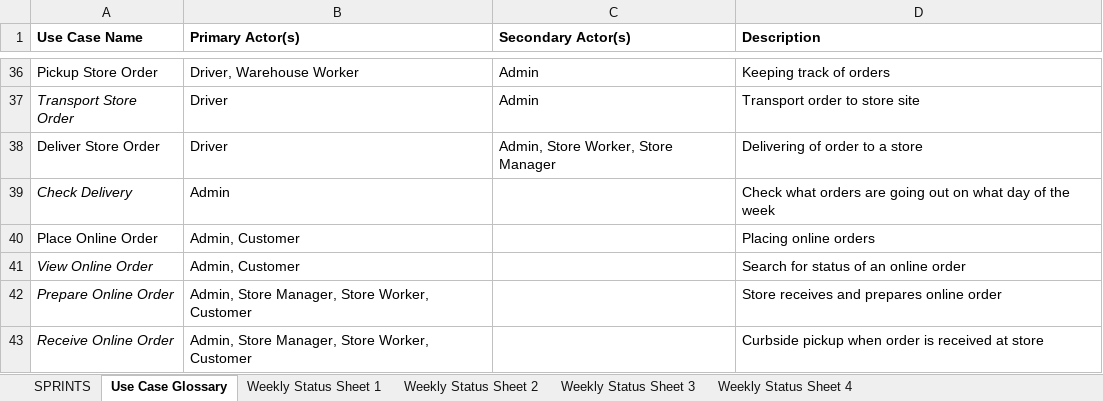
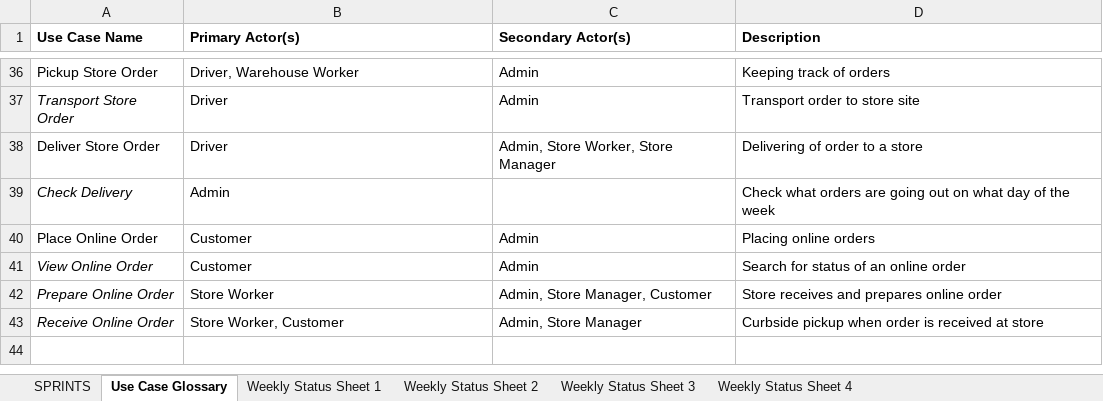
Before and after one commit to AlbertGStanica/SoftwareEngineeringGroupProject, an Excel workbook: Week 1/2025 Software Engineering Use Cases and Features.xlsx, sheet Use Case Glossary, drawn as a sheet; only a part is shown, gaps mark what is left out; values as stored, in another font and other column widths than the file's, no borders; the diff names each change by its address in the sheet, - before the commit and + after, or states it on an @@ line.

```diff
--- a/Week 1/2025 Software Engineering Use Cases and Features.xlsx (sheet Use Case Glossary)
+++ b/Week 1/2025 Software Engineering Use Cases and Features.xlsx (sheet Use Case Glossary)
-B40:B41 (Primary Actor(s)): Admin, Customer
+B40:B41 (Primary Actor(s)): Customer
-C40:C41 (Secondary Actor(s)): (empty)
+C40:C41 (Secondary Actor(s)): Admin
-B42 (Primary Actor(s)): Admin, Store Manager, Store Worker, Customer
+B42 (Primary Actor(s)): Store Worker
-C42 (Secondary Actor(s)): (empty)
+C42 (Secondary Actor(s)): Admin, Store Manager, Customer
-B43 (Primary Actor(s)): Admin, Store Manager, Store Worker, Customer
+B43 (Primary Actor(s)): Store Worker, Customer
-C43 (Secondary Actor(s)): (empty)
+C43 (Secondary Actor(s)): Admin, Store Manager
```
Also changed, not shown: sheet Weekly Status Sheet 1, sheet SPRINTS, 1 other file.
